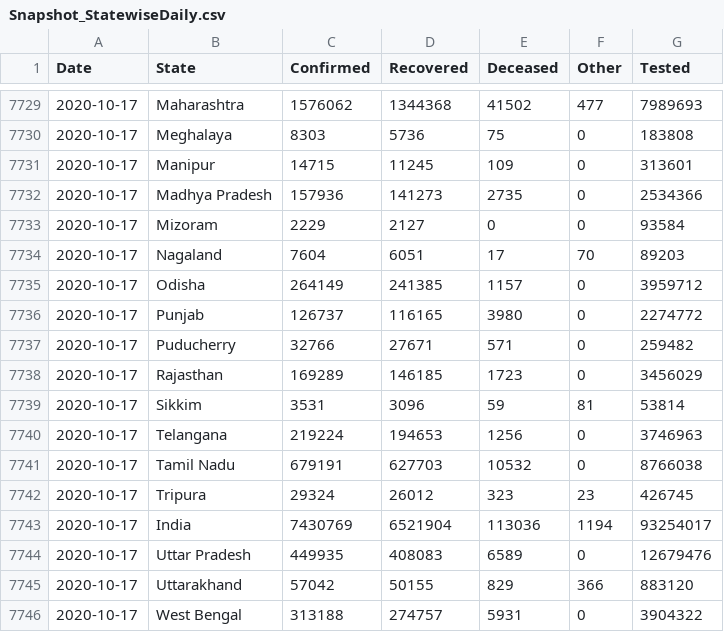
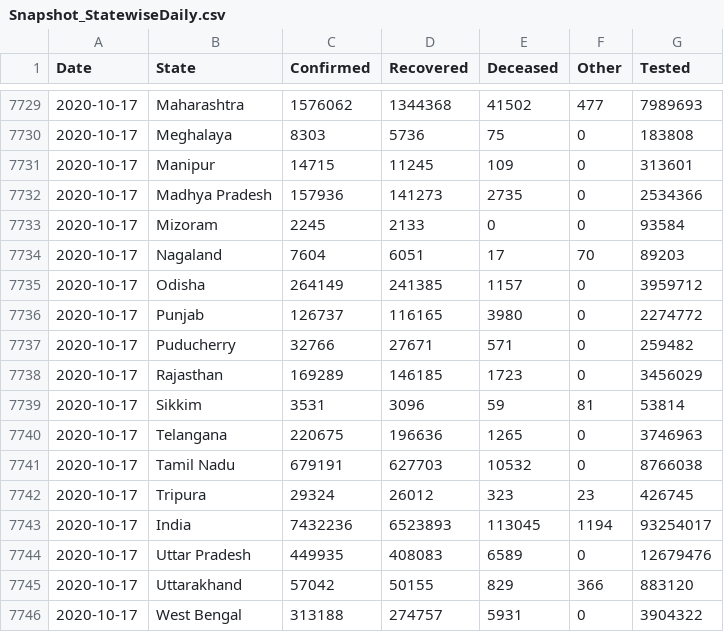
Before and after one commit to jaggoswa/my-fastpages-blog, a CSV file: _notebooks/data/Snapshot_StatewiseDaily.csv, drawn as a sheet; only a part is shown, gaps mark what is left out.

```diff
--- a/_notebooks/data/Snapshot_StatewiseDaily.csv
+++ b/_notebooks/data/Snapshot_StatewiseDaily.csv
@@ -7732,3 +7732,3 @@ Date,State,Confirmed,Recovered,Deceased,Other,Tested
 2020-10-17,Madhya Pradesh,157936,141273,2735,0,2534366
-2020-10-17,Mizoram,2229,2127,0,0,93584
+2020-10-17,Mizoram,2245,2133,0,0,93584
 2020-10-17,Nagaland,7604,6051,17,70,89203
@@ -7739,6 +7739,6 @@ Date,State,Confirmed,Recovered,Deceased,Other,Tested
 2020-10-17,Sikkim,3531,3096,59,81,53814
-2020-10-17,Telangana,219224,194653,1256,0,3746963
+2020-10-17,Telangana,220675,196636,1265,0,3746963
 2020-10-17,Tamil Nadu,679191,627703,10532,0,8766038
 2020-10-17,Tripura,29324,26012,323,23,426745
-2020-10-17,India,7430769,6521904,113036,1194,93254017
+2020-10-17,India,7432236,6523893,113045,1194,93254017
 2020-10-17,Uttar Pradesh,449935,408083,6589,0,12679476
```
